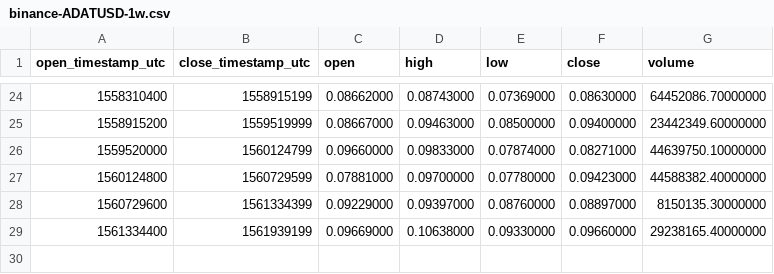
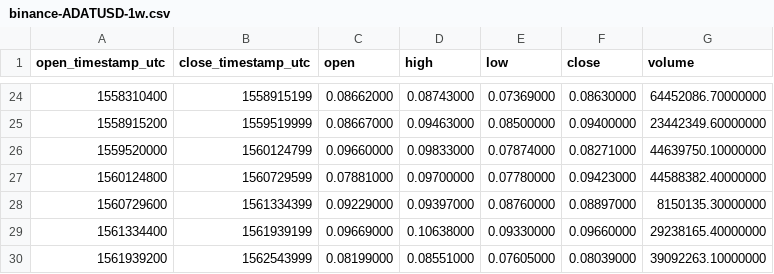
Before and after one commit to cryptobigbro/binance-ADATUSD, a CSV file: binance-ADATUSD-1w.csv, drawn as a sheet; only a part is shown, gaps mark what is left out; the diff names each change by its address in the sheet, - before the commit and + after, or states it on an @@ line.

```diff
--- a/binance-ADATUSD-1w.csv
+++ b/binance-ADATUSD-1w.csv
+row 30: 1561939200 | 1562543999 | 0.08199000 | 0.08551000 | 0.07605000 | 0.08039000 | 39092263.10000000
```
Also changed, not shown: binance-ADATUSD-1d.csv, binance-ADATUSD-1h.csv.
